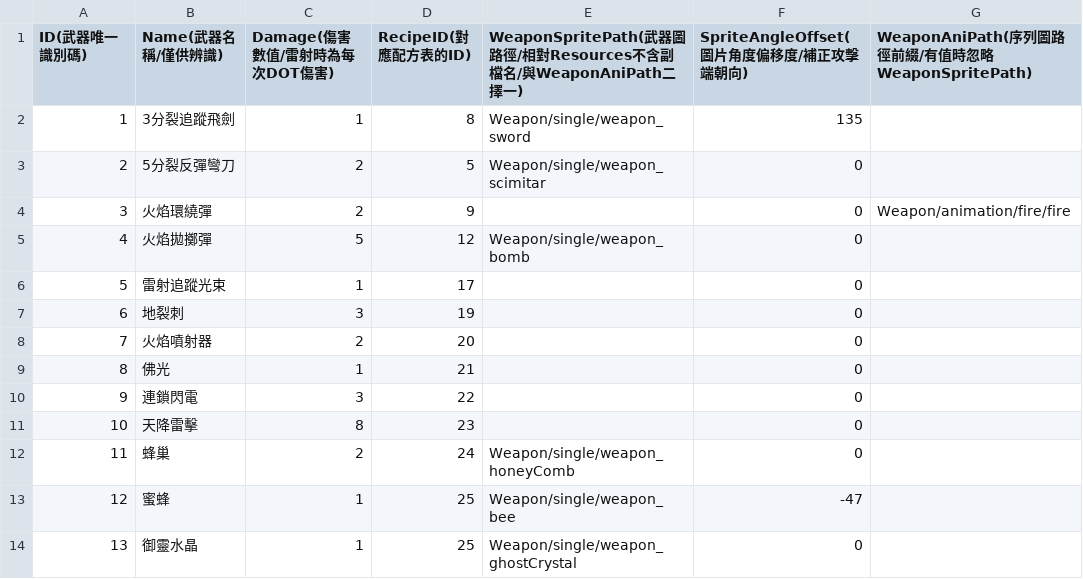
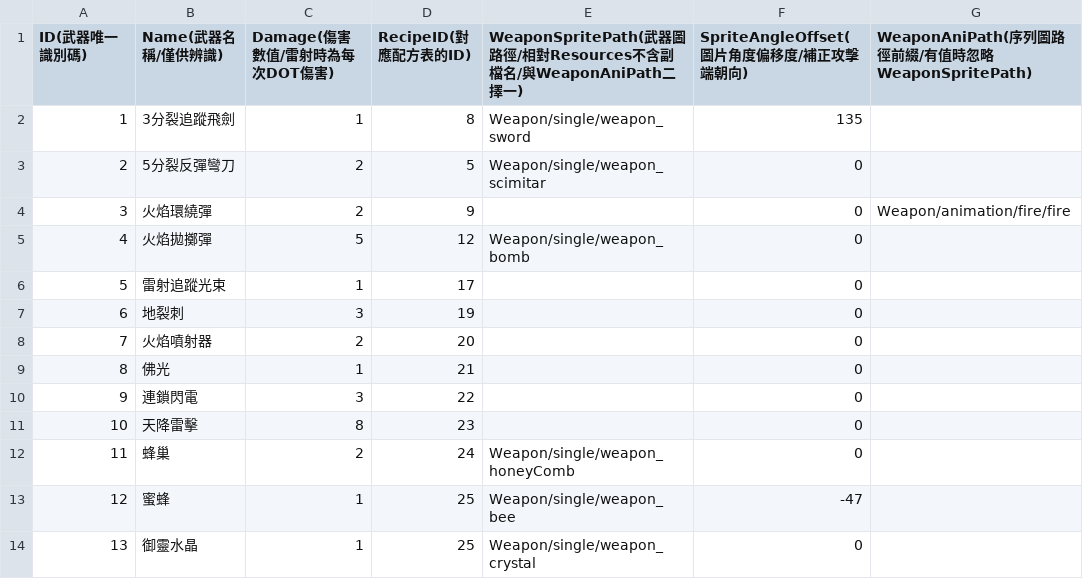
Before and after one commit to sorrowslee/DipanProj, a CSV file: DipanProj_Main/Assets/Data/WeaponTable.csv, drawn as a sheet; only a part is shown; the diff names each change by its address in the sheet, - before the commit and + after, or states it on an @@ line.

```diff
--- a/DipanProj_Main/Assets/Data/WeaponTable.csv
+++ b/DipanProj_Main/Assets/Data/WeaponTable.csv
-E14: Weapon/single/weapon_ghostCrystal
+E14: Weapon/single/weapon_crystal
```
Also changed, not shown: 2 other files.
